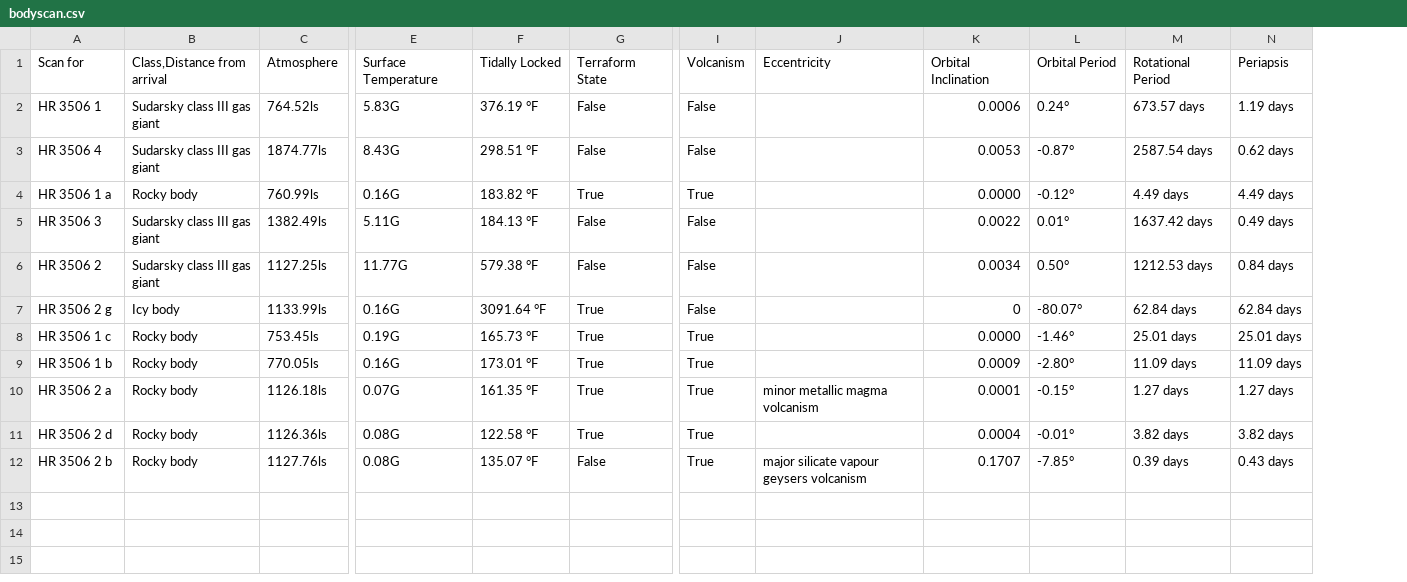
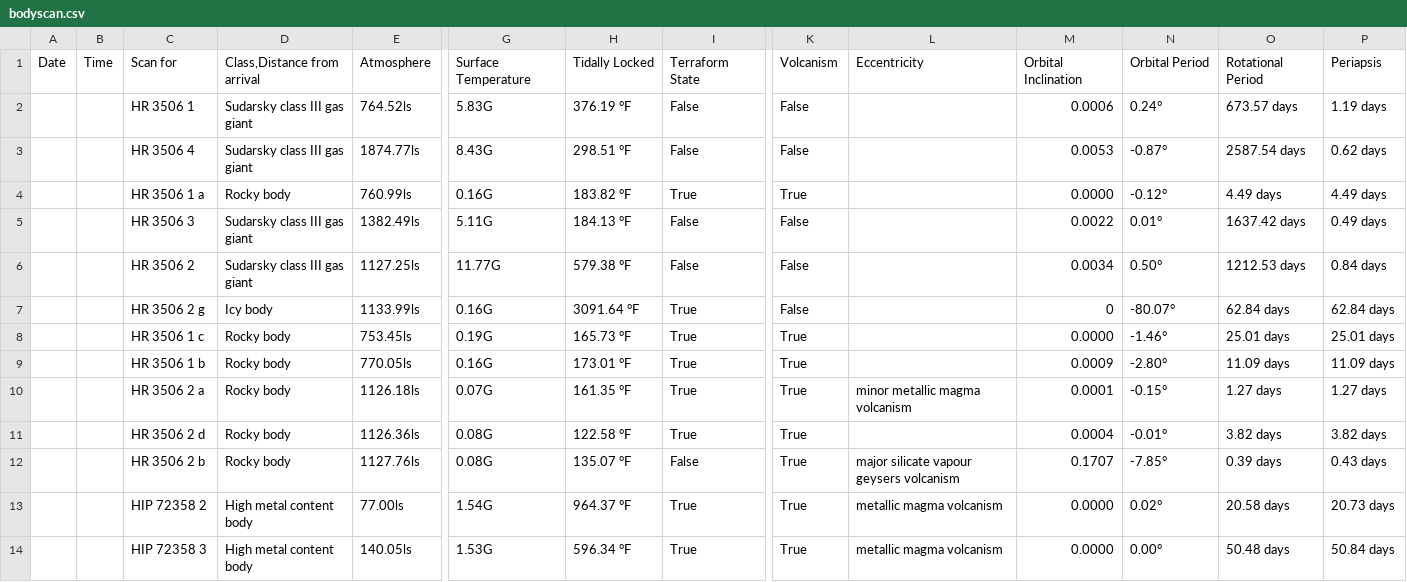
Before and after one commit to EclipzzeX/EDDI, a CSV file: Data/bodyscan.csv, drawn as a sheet; only a part is shown, gaps mark what is left out; rows hold the shown columns only; the diff names each change by its address in the sheet, - before the commit and + after, or states it on an @@ line.

```diff
--- a/Data/bodyscan.csv
+++ b/Data/bodyscan.csv
+column A, row 1: Date
+column B, row 1: Time
+row 13:  |  | HIP 72358 2 | High metal content body | 77.00ls | 1.54G | 964.37 °F | True | True | metallic magma volcanism | 0.0000 | 0.02° | 20.58 days | 20.73 days
+row 14:  |  | HIP 72358 3 | High metal content body | 140.05ls | 1.53G | 596.34 °F | True | True | metallic magma volcanism | 0.0000 | 0.00° | 50.48 days | 50.84 days
```
Also changed, not shown: Data/LoginHistory.csv, Data/currentjump.csv, 11 other files.
